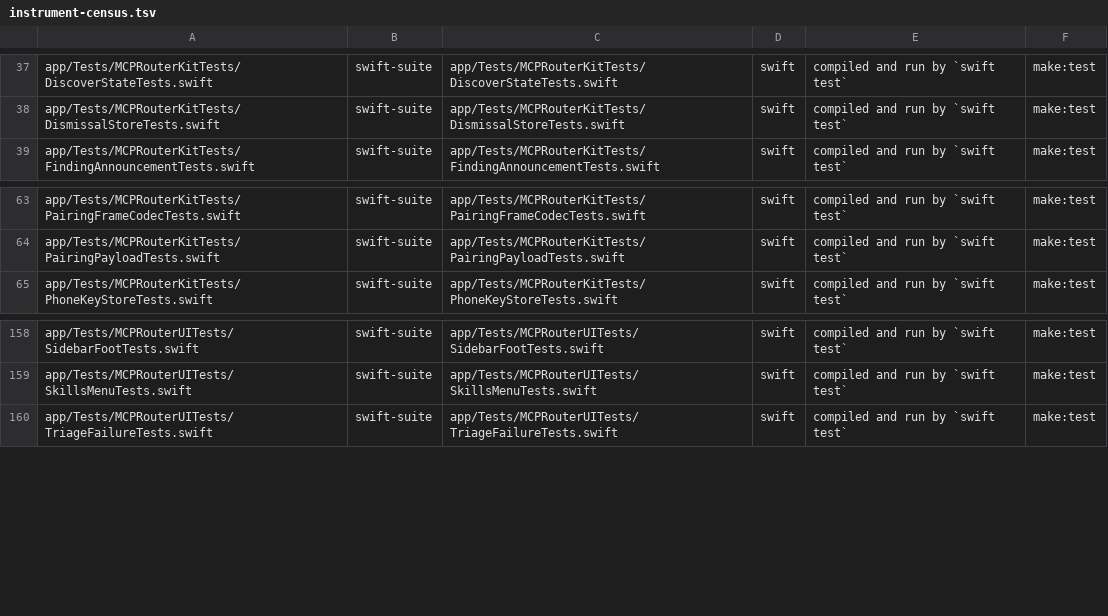
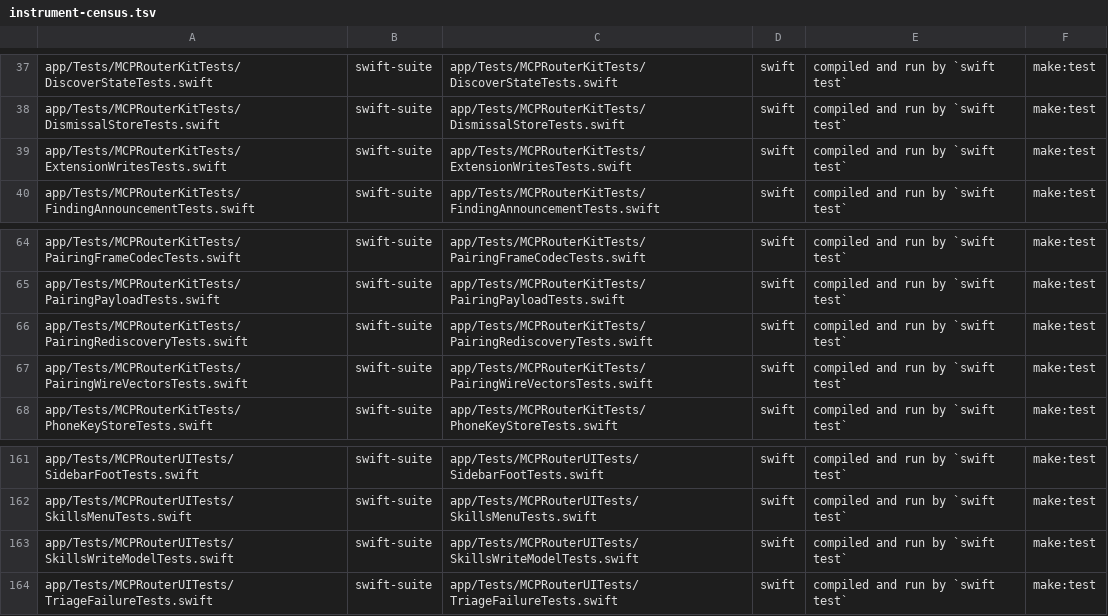
Before and after one commit to fledgeling-co/mcp-router, a TSV file: planning/instrument-census.tsv, drawn as a sheet; only a part is shown, gaps mark what is left out; the diff names each change by its address in the sheet, - before the commit and + after, or states it on an @@ line.

```diff
--- a/planning/instrument-census.tsv
+++ b/planning/instrument-census.tsv
+row 39: app/Tests/MCPRouterKitTests/ExtensionWritesTests.swift | swift-suite | app/Tests/MCPRouterKitTests/ExtensionWritesTests.swift | swift | compiled and run by `swift test` | make:test
+row 66: app/Tests/MCPRouterKitTests/PairingRediscoveryTests.swift | swift-suite | app/Tests/MCPRouterKitTests/PairingRediscoveryTests.swift | swift | compiled and run by `swift test` | make:test
+row 67: app/Tests/MCPRouterKitTests/PairingWireVectorsTests.swift | swift-suite | app/Tests/MCPRouterKitTests/PairingWireVectorsTests.swift | swift | compiled and run by `swift test` | make:test
+row 163: app/Tests/MCPRouterUITests/SkillsWriteModelTests.swift | swift-suite | app/Tests/MCPRouterUITests/SkillsWriteModelTests.swift | swift | compiled and run by `swift test` | make:test
```
Also changed, not shown: 12 other files.
